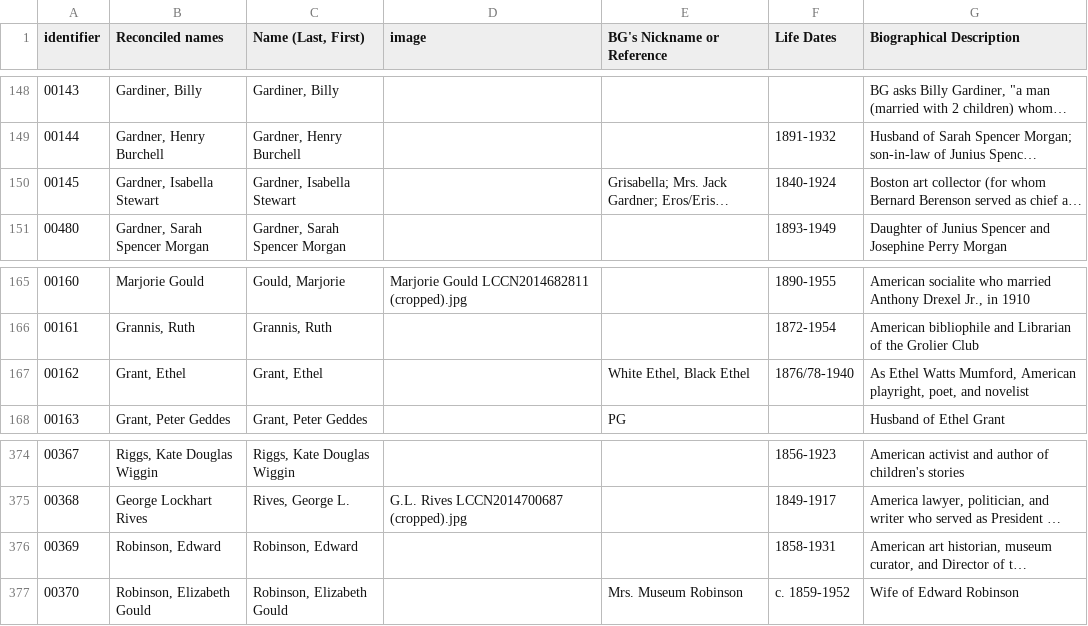
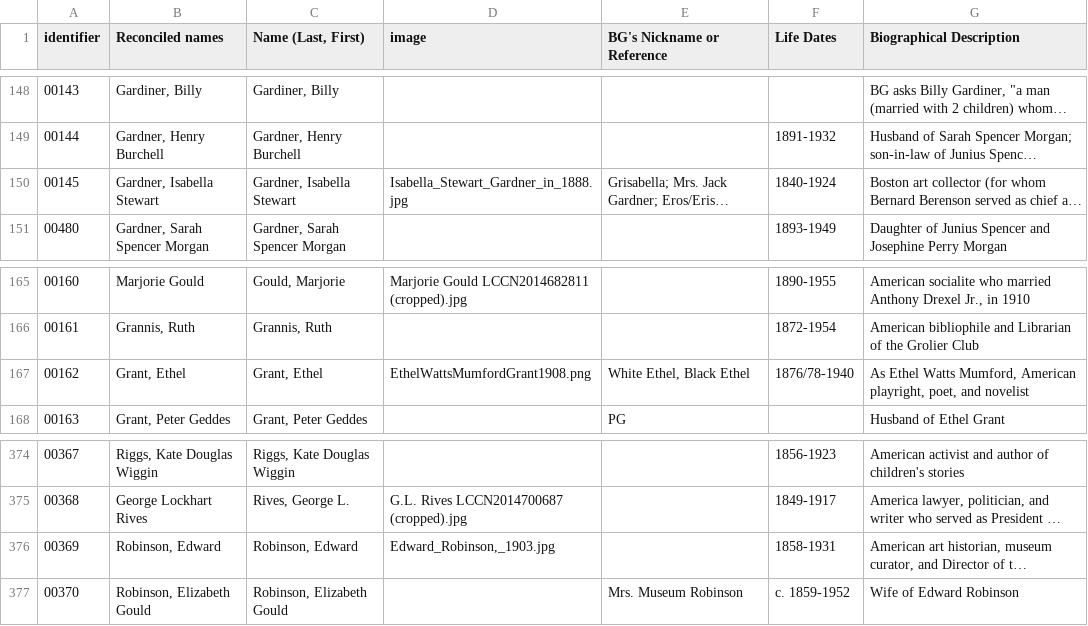
Before and after one commit to villaitatti/bellegreene, a CSV file: BG to BB Letters_Spreadsheet - Names.csv, drawn as a sheet; only a part is shown, gaps mark what is left out; long unchanged cells end in …; the diff covers the shown part only; the diff names each change by its address in the sheet, - before the commit and + after, or states it on an @@ line.

Commit message:
add images
Signed-off-by: gspinaci <gianmarco.spinaci@gmail.com>

```diff
--- a/BG to BB Letters_Spreadsheet - Names.csv
+++ b/BG to BB Letters_Spreadsheet - Names.csv
-D150 (image): (empty)
+D150 (image): Isabella_Stewart_Gardner_in_1888.jpg
-D167 (image): (empty)
+D167 (image): EthelWattsMumfordGrant1908.png
-D376 (image): (empty)
+D376 (image): Edward_Robinson,_1903.jpg
```
Also changed, not shown: 8 edited cells elsewhere in this file, 2 other files.
